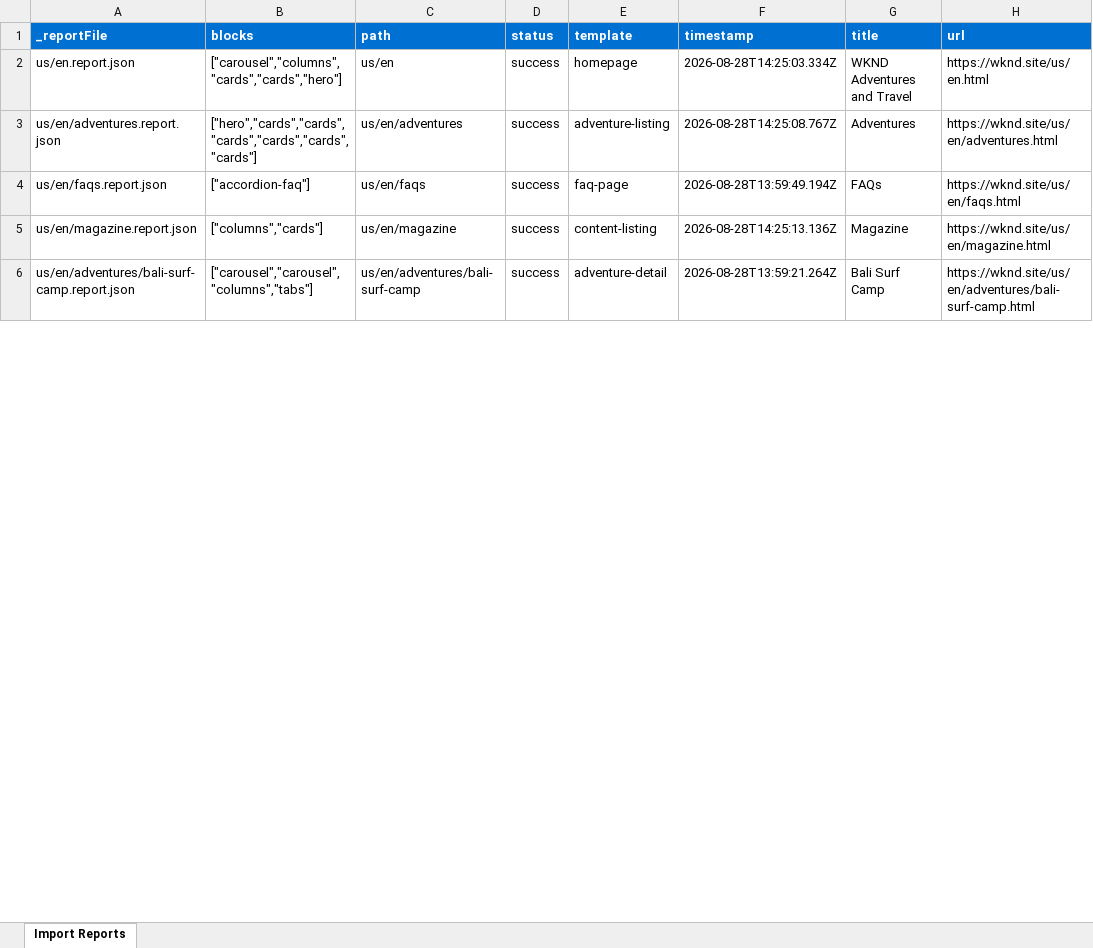
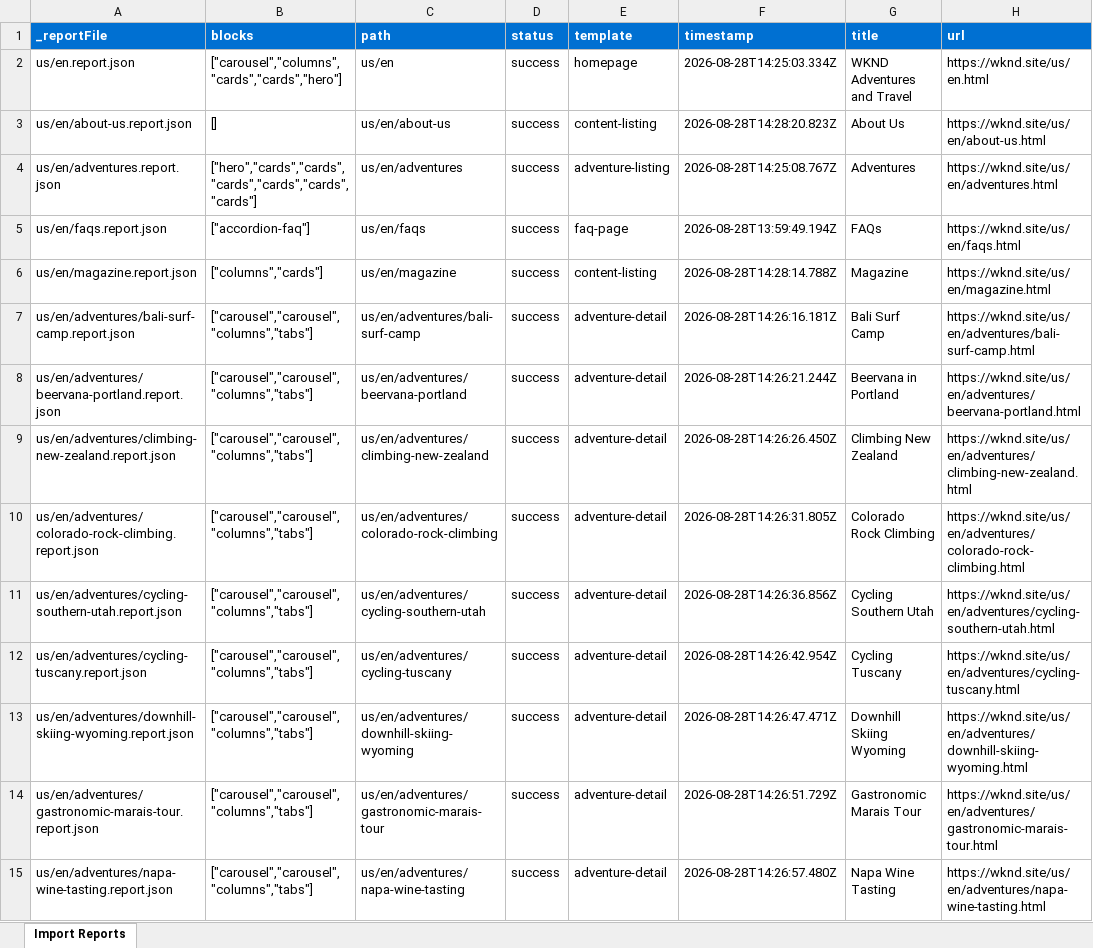
Before and after one commit to bhap2/eds-capstone, an Excel workbook: tools/importer/reports/import-content-listing.report.xlsx, sheet Import Reports, drawn as a sheet; only a part is shown; values as stored, in another font and other column widths than the file's, no borders; addresses are those after the commit; the diff covers the shown part only; the diff names each change by its address in the sheet, - before the commit and + after, or states it on an @@ line.

```diff
--- a/tools/importer/reports/import-content-listing.report.xlsx (sheet Import Reports)
+++ b/tools/importer/reports/import-content-listing.report.xlsx (sheet Import Reports)
+row 3: us/en/about-us.report.json | [] | us/en/about-us | success | content-listing | 2026-08-28T14:28:20.823Z | About Us | https://wknd.site/us/en/about-us.html
-F6 (timestamp): 2026-08-28T14:25:13.136Z
+F6 (timestamp): 2026-08-28T14:28:14.788Z
-F7 (timestamp): 2026-08-28T13:59:21.264Z
+F7 (timestamp): 2026-08-28T14:26:16.181Z
+row 8: us/en/adventures/beervana-portland.report.json | ["carousel","carousel","columns","tabs"] | us/en/adventures/beervana-portland | success | adventure-detail | 2026-08-28T14:26:21.244Z | Beervana in Portland | https://wknd.site/us/en/adventures/beervana-portland.html
+row 9: us/en/adventures/climbing-new-zealand.report.json | ["carousel","carousel","columns","tabs"] | us/en/adventures/climbing-new-zealand | success | adventure-detail | 2026-08-28T14:26:26.450Z | Climbing New Zealand | https://wknd.site/us/en/adventures/climbing-new-zealand.html
+row 10: us/en/adventures/colorado-rock-climbing.report.json | ["carousel","carousel","columns","tabs"] | us/en/adventures/colorado-rock-climbing | success | adventure-detail | 2026-08-28T14:26:31.805Z | Colorado Rock Climbing | https://wknd.site/us/en/adventures/colorado-rock-climbing.html
+row 11: us/en/adventures/cycling-southern-utah.report.json | ["carousel","carousel","columns","tabs"] | us/en/adventures/cycling-southern-utah | success | adventure-detail | 2026-08-28T14:26:36.856Z | Cycling Southern Utah | https://wknd.site/us/en/adventures/cycling-southern-utah.html
+row 12: us/en/adventures/cycling-tuscany.report.json | ["carousel","carousel","columns","tabs"] | us/en/adventures/cycling-tuscany | success | adventure-detail | 2026-08-28T14:26:42.954Z | Cycling Tuscany | https://wknd.site/us/en/adventures/cycling-tuscany.html
+row 13: us/en/adventures/downhill-skiing-wyoming.report.json | ["carousel","carousel","columns","tabs"] | us/en/adventures/downhill-skiing-wyoming | success | adventure-detail | 2026-08-28T14:26:47.471Z | Downhill Skiing Wyoming | https://wknd.site/us/en/adventures/downhill-skiing-wyoming.html
+row 14: us/en/adventures/gastronomic-marais-tour.report.json | ["carousel","carousel","columns","tabs"] | us/en/adventures/gastronomic-marais-tour | success | adventure-detail | 2026-08-28T14:26:51.729Z | Gastronomic Marais Tour | https://wknd.site/us/en/adventures/gastronomic-marais-tour.html
+row 15: us/en/adventures/napa-wine-tasting.report.json | ["carousel","carousel","columns","tabs"] | us/en/adventures/napa-wine-tasting | success | adventure-detail | 2026-08-28T14:26:57.480Z | Napa Wine Tasting | https://wknd.site/us/en/adventures/napa-wine-tasting.html
```
Also changed, not shown: 11 added rows and 1 edited cell elsewhere in this sheet, tools/importer/reports/import-adventure-detail.report.xlsx, tools/importer/reports/import-article-detail.report.xlsx, 26 other files.
